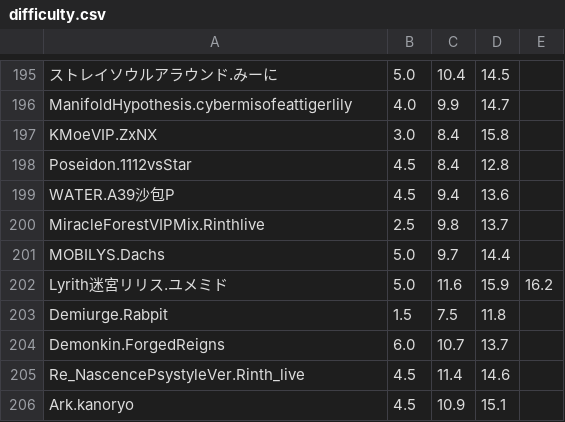
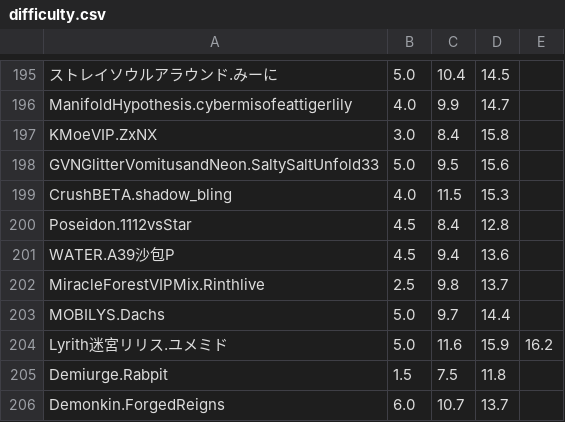
Before and after one commit to tomato-aoarasi/phigros-data-api, a CSV file: resource/difficulty.csv, drawn as a sheet; only a part is shown, gaps mark what is left out; the shorter side is filled out with more unchanged rows; the diff names each change by its address in the sheet, - before the commit and + after, or states it on an @@ line.

```diff
--- a/resource/difficulty.csv
+++ b/resource/difficulty.csv
+row 198: GVNGlitterVomitusandNeon.SaltySaltUnfold33 | 5.0 | 9.5 | 15.6
+row 199: CrushBETA.shadow_bling | 4.0 | 11.5 | 15.3
```
Also changed, not shown: resource/info.csv, 5 other files.
